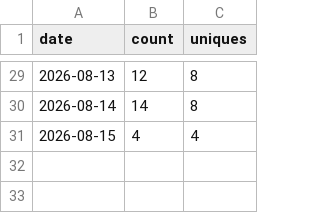
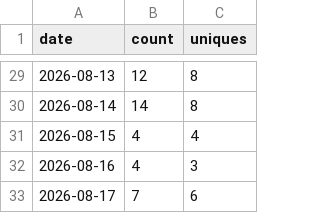
Before and after one commit to Kr1sCode/adminreminder, a CSV file: .github/traffic/clones.csv, drawn as a sheet; only a part is shown, gaps mark what is left out.

```diff
--- a/.github/traffic/clones.csv
+++ b/.github/traffic/clones.csv
@@ -31 +31,3 @@ date,count,uniques
 2026-08-15,4,4
+2026-08-16,4,3
+2026-08-17,7,6
```
Also changed, not shown: .github/traffic/views.csv.
